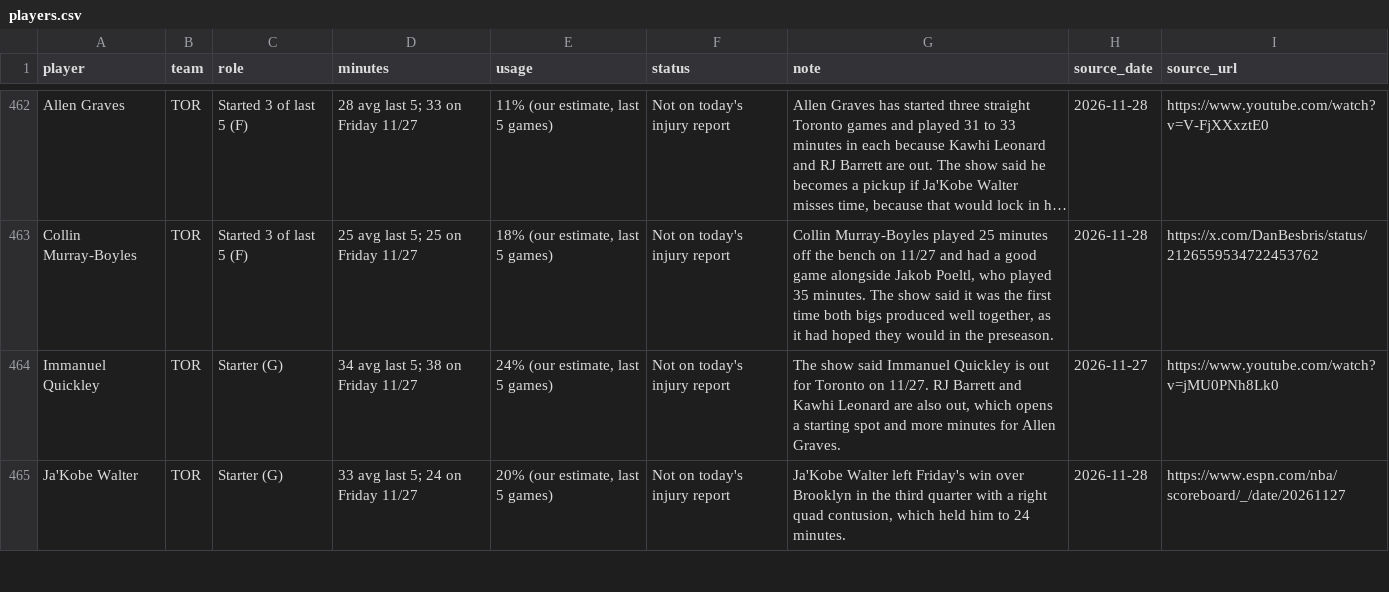
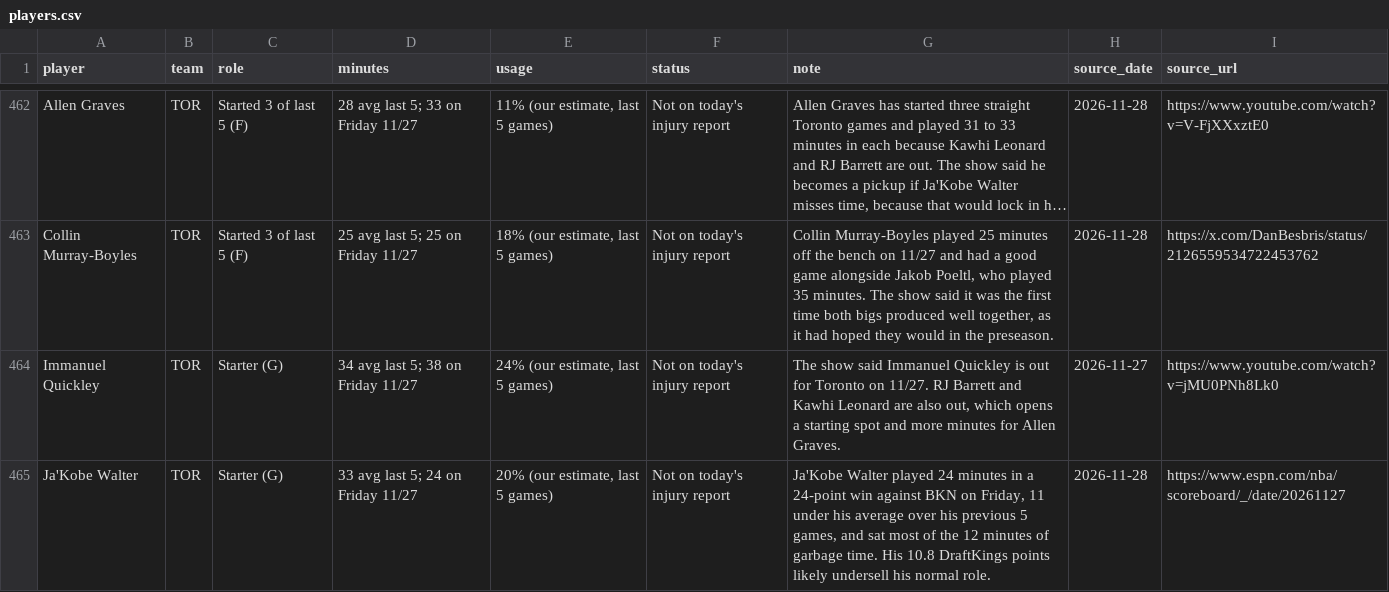
Before and after one commit to nascardataguy2/nba-2026-27, a CSV file: data/players.csv, drawn as a sheet; only a part is shown, gaps mark what is left out; long unchanged cells end in …; the diff covers the shown part only.

```diff
--- a/data/players.csv
+++ b/data/players.csv
@@ -464,2 +464,2 @@ Collin Murray-Boyles,TOR,Started 3 of last 5 (F),25 avg last 5; 25 on Friday 11/
 Immanuel Quickley,TOR,Starter (G),34 avg last 5; 38 on Friday 11/27,"24% (our estimate, last 5 games)",Not on today's injury report,"The show said Immanuel Quickley is out for Toronto on 11/27. RJ Barrett and Kawhi Leonard are also out, which opens a starting spot and more minutes for Allen Graves.",2026-11-27,https://www.youtube.com/watch?v=jMU0PNh8Lk0
-Ja'Kobe Walter,TOR,Starter (G),33 avg last 5; 24 on Friday 11/27,"20% (our estimate, last 5 games)",Not on today's injury report,"Ja'Kobe Walter left Friday's win over Brooklyn in the third quarter with a right quad contusion, which held him to 24 minutes.",2026-11-28,https://www.espn.com/nba/scoreboard/_/date/20261127
+Ja'Kobe Walter,TOR,Starter (G),33 avg last 5; 24 on Friday 11/27,"20% (our estimate, last 5 games)",Not on today's injury report,"Ja'Kobe Walter played 24 minutes in a 24-point win against BKN on Friday, 11 under his average over his previous 5 games, and sat most of the 12 minutes of garbage time. His 10.8 DraftKings points likely undersell his normal role.",2026-11-28,https://www.espn.com/nba/scoreboard/_/date/20261127
```
Also changed, not shown: 55 edited cells elsewhere in this file, data/injuries.csv, 14 other files.
